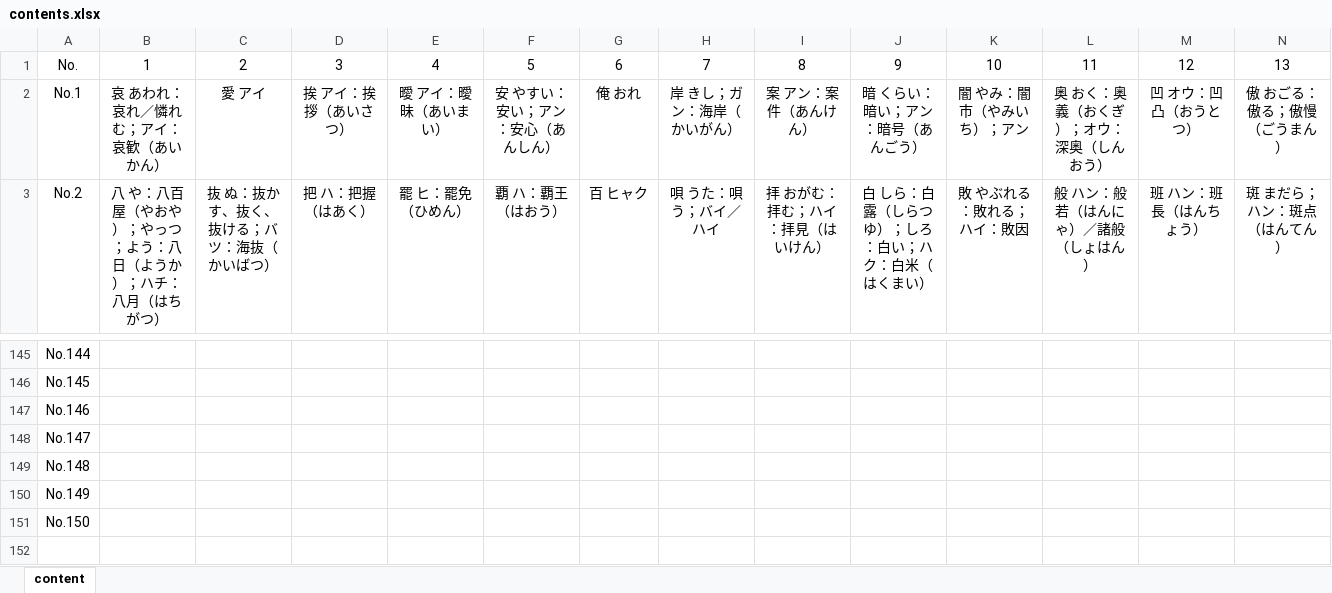
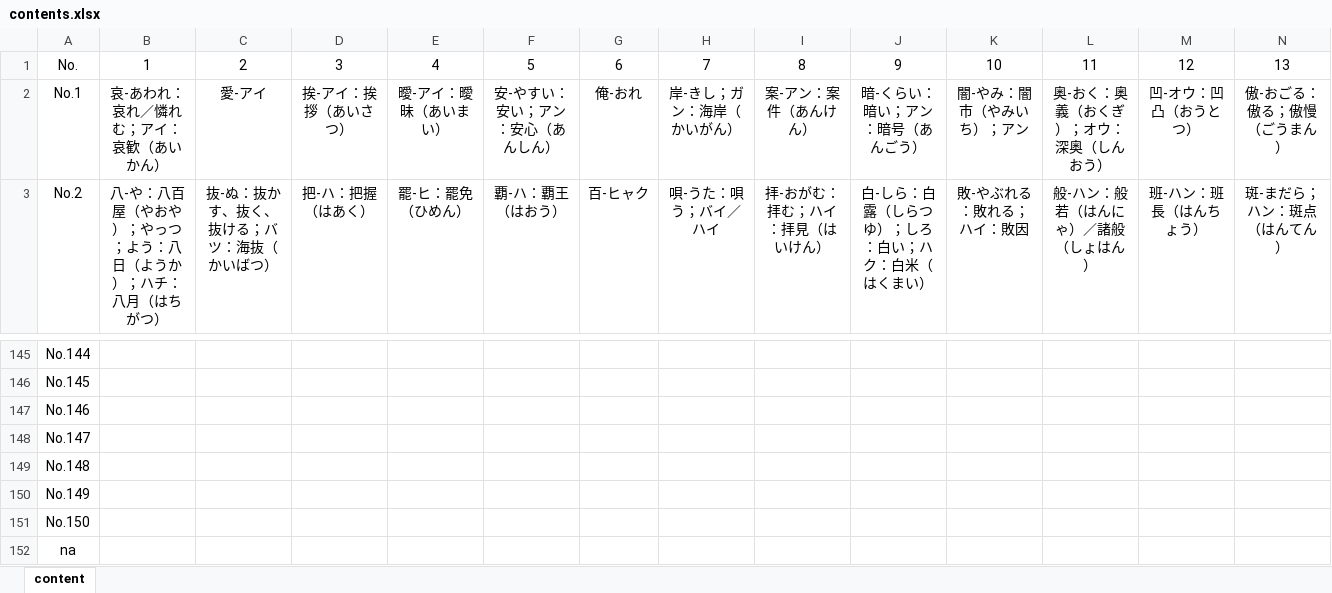
Before and after one commit to LucasGONGSUN/JLR, an Excel workbook: contents.xlsx, sheet content, drawn as a sheet; only a part is shown, gaps mark what is left out; values as stored, in another font and other column widths than the file's, no borders; rows hold the shown columns only; the diff covers the shown part only; the diff names each change by its address in the sheet, - before the commit and + after, or states it on an @@ line.

```diff
--- a/contents.xlsx (sheet content)
+++ b/contents.xlsx (sheet content)
-B2: 哀 あわれ：哀れ／憐れむ；アイ：哀歓（あいかん）
+B2: 哀-あわれ：哀れ／憐れむ；アイ：哀歓（あいかん）
-C2: 愛 アイ
+C2: 愛-アイ
-D2: 挨 アイ：挨拶（あいさつ）
+D2: 挨-アイ：挨拶（あいさつ）
-E2: 曖 アイ：曖昧（あいまい）
+E2: 曖-アイ：曖昧（あいまい）
-F2: 安 やすい：安い；アン：安心（あんしん）
+F2: 安-やすい：安い；アン：安心（あんしん）
-G2: 俺 おれ
+G2: 俺-おれ
-H2: 岸 きし；ガン：海岸（かいがん）
+H2: 岸-きし；ガン：海岸（かいがん）
-I2: 案 アン：案件（あんけん）
+I2: 案-アン：案件（あんけん）
-J2: 暗 くらい：暗い；アン：暗号（あんごう）
+J2: 暗-くらい：暗い；アン：暗号（あんごう）
-K2: 闇 やみ：闇市（やみいち）；アン
+K2: 闇-やみ：闇市（やみいち）；アン
-L2: 奥 おく：奥義（おくぎ）；オウ：深奥（しんおう）
+L2: 奥-おく：奥義（おくぎ）；オウ：深奥（しんおう）
-M2: 凹 オウ：凹凸（おうとつ）
+M2: 凹-オウ：凹凸（おうとつ）
-N2: 傲 おごる：傲る；傲慢（ごうまん）
+N2: 傲-おごる：傲る；傲慢（ごうまん）
-B3: 八 や：八百屋（やおや）；やっつ；よう：八日（ようか）；ハチ：八月（はちがつ）
+B3: 八-や：八百屋（やおや）；やっつ；よう：八日（ようか）；ハチ：八月（はちがつ）
-C3: 抜 ぬ：抜かす、抜く、抜ける；バツ：海抜（かいばつ）
+C3: 抜-ぬ：抜かす、抜く、抜ける；バツ：海抜（かいばつ）
-D3: 把 ハ：把握（はあく）
+D3: 把-ハ：把握（はあく）
-E3: 罷 ヒ：罷免（ひめん）
+E3: 罷-ヒ：罷免（ひめん）
-F3: 覇 ハ：覇王（はおう）
+F3: 覇-ハ：覇王（はおう）
-G3: 百 ヒャク
+G3: 百-ヒャク
-H3: 唄 うた：唄う；バイ／ハイ
+H3: 唄-うた：唄う；バイ／ハイ
-I3: 拝 おがむ：拝む；ハイ：拝見（はいけん）
+I3: 拝-おがむ：拝む；ハイ：拝見（はいけん）
-J3: 白 しら：白露（しらつゆ）；しろ：白い；ハク：白米（はくまい）
+J3: 白-しら：白露（しらつゆ）；しろ：白い；ハク：白米（はくまい）
-K3: 敗 やぶれる：敗れる；ハイ：敗因
+K3: 敗-やぶれる：敗れる；ハイ：敗因
-L3: 般 ハン：般若（はんにゃ）／諸般（しょはん）
+L3: 般-ハン：般若（はんにゃ）／諸般（しょはん）
-M3: 班 ハン：班長（はんちょう）
+M3: 班-ハン：班長（はんちょう）
-N3: 斑 まだら；ハン：斑点（はんてん）
+N3: 斑-まだら；ハン：斑点（はんてん）
+row 152: na
```
Also changed, not shown: 48 edited cells elsewhere in this sheet, 6 other files.
